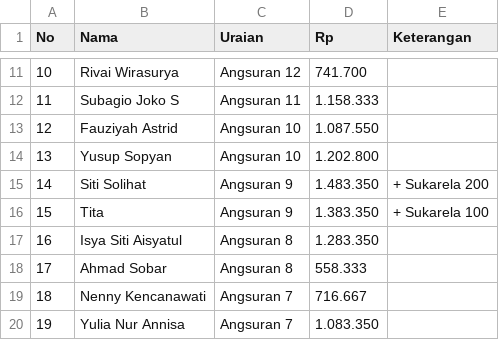
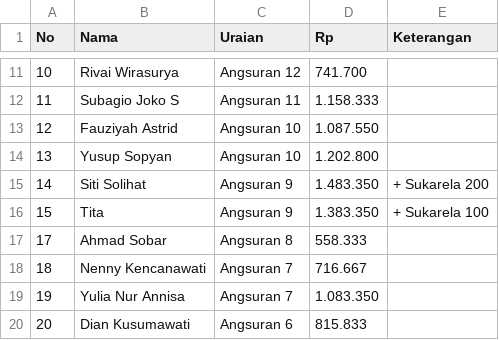
Before and after one commit to reyvanpurnama/bermadani, a CSV file: docs/data/payroll/2025/10-oktober-2025.csv, drawn as a sheet; only a part is shown, gaps mark what is left out; the shorter side is filled out with more unchanged rows; the diff names each change by its address in the sheet, - before the commit and + after, or states it on an @@ line.

Commit message:
fix: update Tira Setyani savings calculation and clear Bu Isya from payroll

```diff
--- a/docs/data/payroll/2025/10-oktober-2025.csv
+++ b/docs/data/payroll/2025/10-oktober-2025.csv
-row 17: 16 | Isya Siti Aisyatul | Angsuran 8 | 1.283.350
```
Also changed, not shown: docs/data/payroll/2025/01-januari2-2025.csv, docs/data/payroll/2025/04-april-2025.csv, 9 other files.
